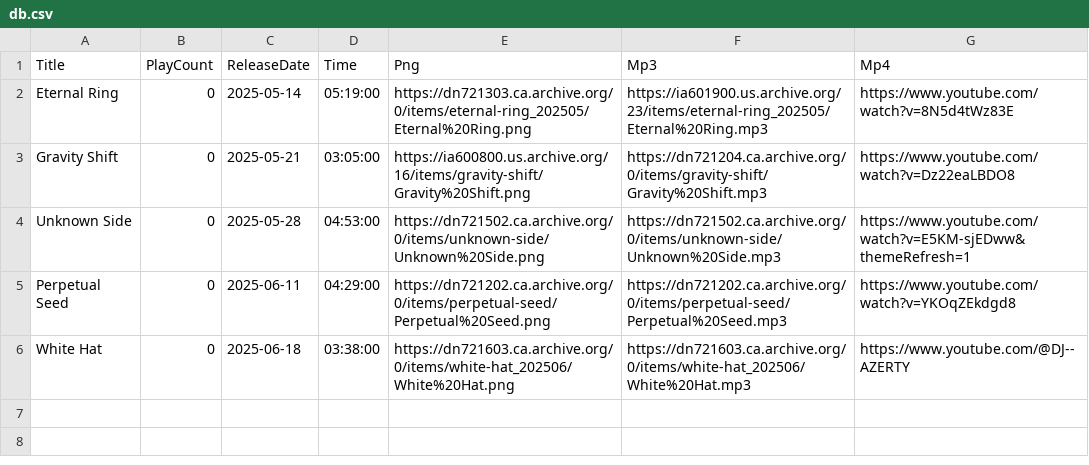
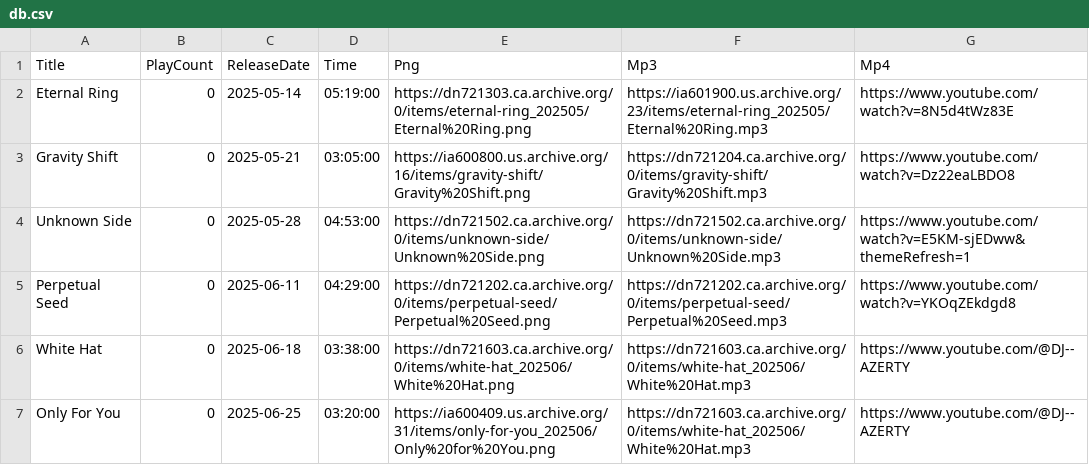
Before and after one commit to DJAZERTY/Vortex-Music-Admin-REPO, a CSV file: db.csv, drawn as a sheet; the diff names each change by its address in the sheet, - before the commit and + after, or states it on an @@ line.

Commit message:
🍶🎹 Checkpoint ./db.csv:79248149/412

```diff
--- a/db.csv
+++ b/db.csv
+row 7: Only For You | 0 | 2025-06-25 | 03:20:00 | https://ia600409.us.archive.org/31/items/only-for-you_202506/Only%20for%20You.png | https://dn721603.ca.archive.org/0/items/white-hat_202506/White%20Hat.mp3 | https://www.youtube.com/@DJ--AZERTY
```
